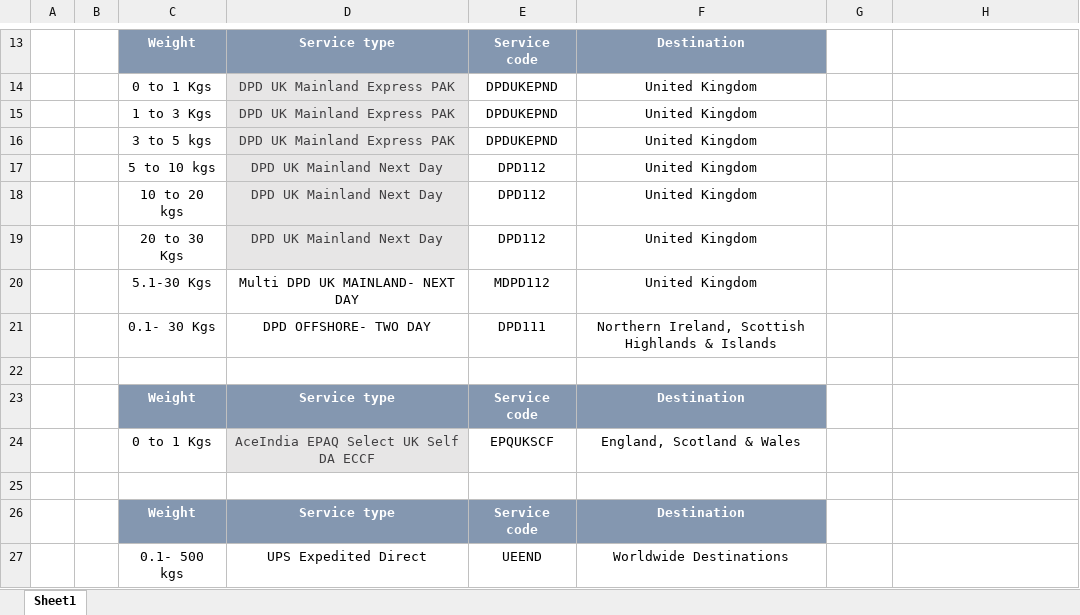
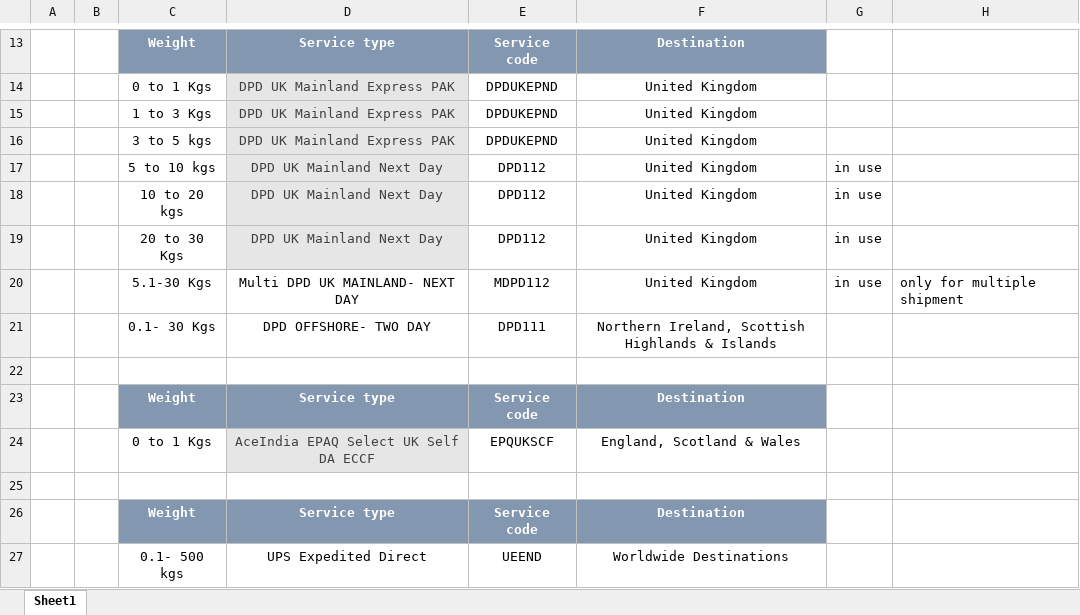
Before and after one commit to chirag853/unitedcourier, an Excel workbook: Documents/DTDC-DPD Service types & codes - Online booking 2026.xlsx, sheet Sheet1, drawn as a sheet; only a part is shown, gaps mark what is left out; values as stored, in another font and other column widths than the file's, no borders; charts and pictures not drawn; the diff names each change by its address in the sheet, - before the commit and + after, or states it on an @@ line.

```diff
--- a/Documents/DTDC-DPD Service types & codes - Online booking 2026.xlsx (sheet Sheet1)
+++ b/Documents/DTDC-DPD Service types & codes - Online booking 2026.xlsx (sheet Sheet1)
-G17:G20: (empty)
+G17:G20: in use
-H20: (empty)
+H20: only for multiple shipment
```
Also changed, not shown: charts or pictures, 5 other files.
